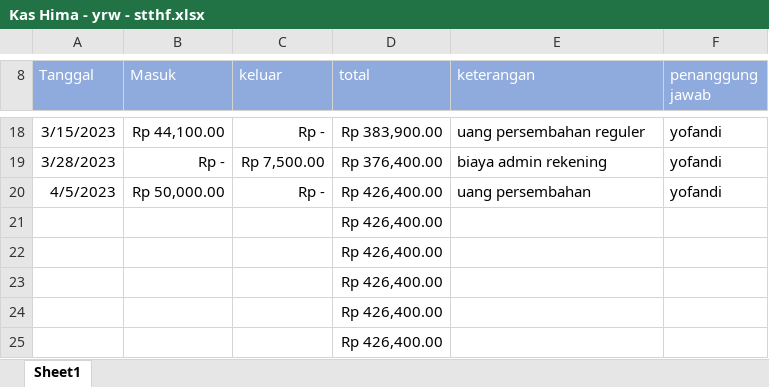
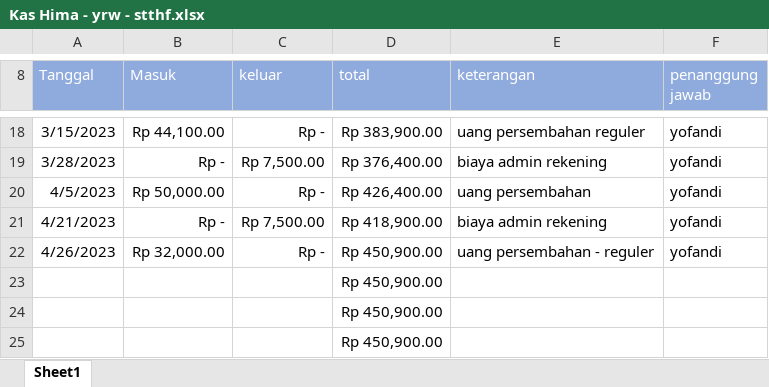
Before and after one commit to yofandi/uanghimastthf, an Excel workbook: Kas Hima - yrw - stthf.xlsx, sheet Sheet1, drawn as a sheet; only a part is shown, gaps mark what is left out; values as stored, in another font and other column widths than the file's, no borders; removed rows and columns are numbered as before the commit, all else as after; the diff names each change by its address in the sheet, - before the commit and + after, or states it on an @@ line.

Commit message:
update 26 apr 2023

```diff
--- a/Kas Hima - yrw - stthf.xlsx (sheet Sheet1)
+++ b/Kas Hima - yrw - stthf.xlsx (sheet Sheet1)
-row 21:  |  |  | Rp 426,400.00
-row 22:  |  |  | Rp 426,400.00
+row 21: 4/21/2023 | Rp - | Rp 7,500.00 | Rp 418,900.00 | biaya admin rekening | yofandi
+row 22: 4/26/2023 | Rp 32,000.00 | Rp - | Rp 450,900.00 | uang persembahan - reguler | yofandi
-D23:D25 (total): Rp 426,400.00
+D23:D25 (total): Rp 450,900.00
```
